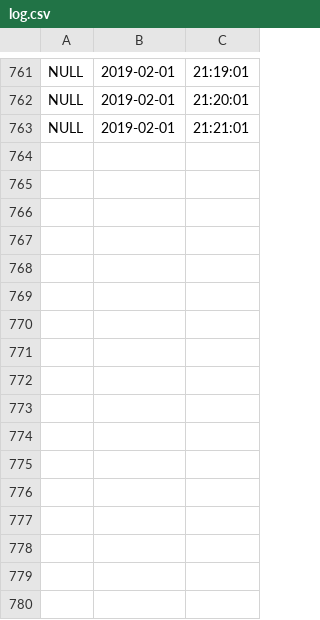
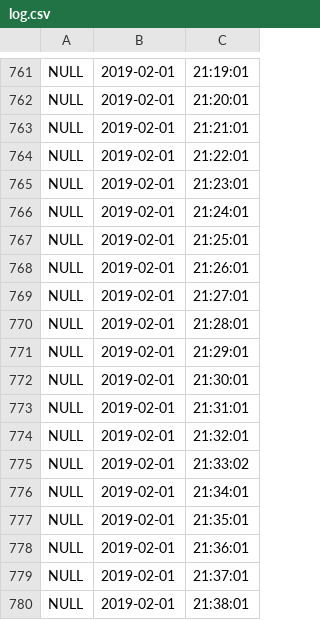
Before and after one commit to miqueias91/messengerhermes, a CSV file: log/log.csv, drawn as a sheet; only a part is shown, gaps mark what is left out.

```diff
--- a/log/log.csv
+++ b/log/log.csv
@@ -763 +763,18 @@ NULL,2019-02-01,21:20:01
 NULL,2019-02-01,21:21:01
+NULL,2019-02-01,21:22:01
+NULL,2019-02-01,21:23:01
+NULL,2019-02-01,21:24:01
+NULL,2019-02-01,21:25:01
+NULL,2019-02-01,21:26:01
+NULL,2019-02-01,21:27:01
+NULL,2019-02-01,21:28:01
+NULL,2019-02-01,21:29:01
+NULL,2019-02-01,21:30:01
+NULL,2019-02-01,21:31:01
+NULL,2019-02-01,21:32:01
+NULL,2019-02-01,21:33:02
+NULL,2019-02-01,21:34:01
+NULL,2019-02-01,21:35:01
+NULL,2019-02-01,21:36:01
+NULL,2019-02-01,21:37:01
+NULL,2019-02-01,21:38:01
```
Also changed, not shown: 3 other files.
